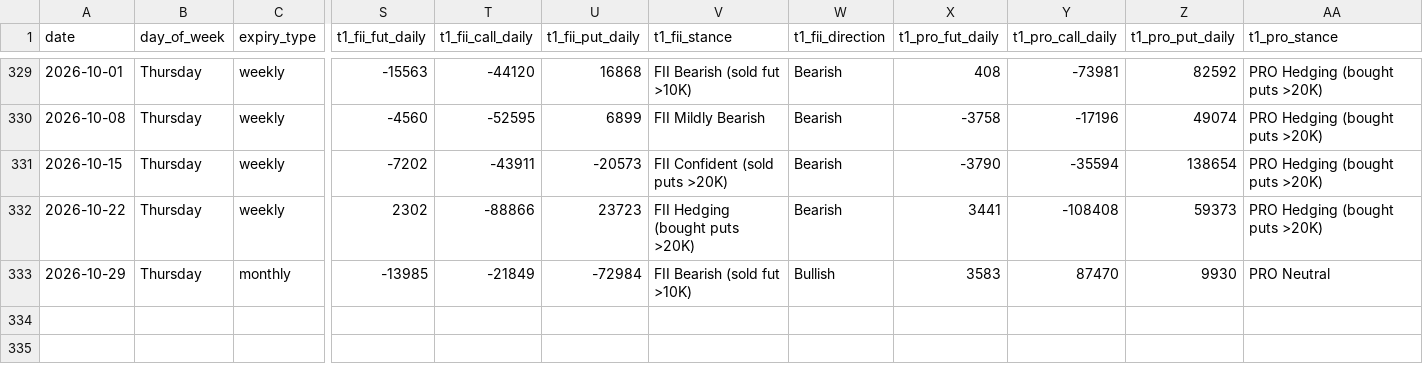
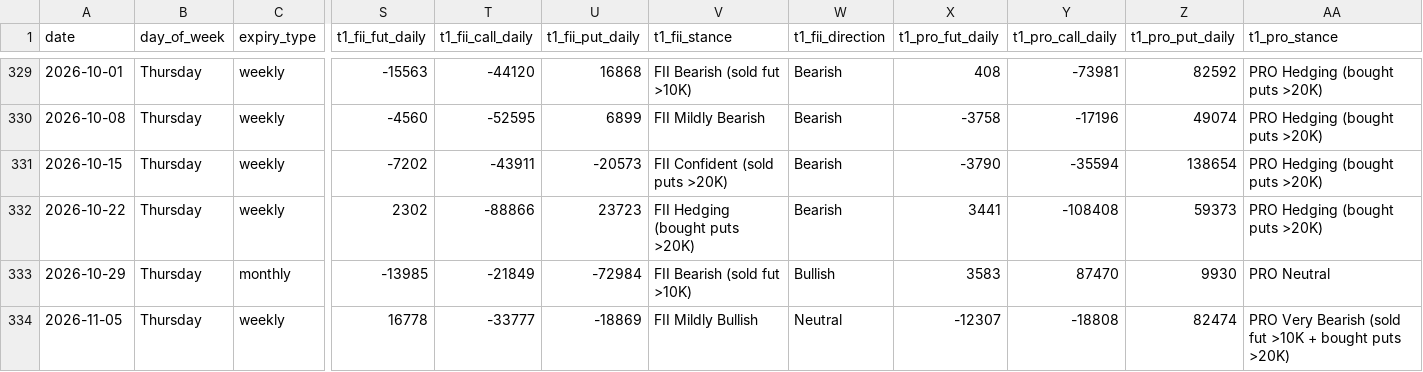
Before and after one commit to manish70158/vix-backtest-analysis, a CSV file: sensex-analysis/sensex_fii_t1_6year_expiry.csv, drawn as a sheet; only a part is shown, gaps mark what is left out; rows hold the shown columns only; the diff names each change by its address in the sheet, - before the commit and + after, or states it on an @@ line.

```diff
--- a/sensex-analysis/sensex_fii_t1_6year_expiry.csv
+++ b/sensex-analysis/sensex_fii_t1_6year_expiry.csv
+row 334: 2026-11-05 | Thursday | weekly | 16778 | -33777 | -18869 | FII Mildly Bullish | Neutral | -12307 | -18808 | 82474 | PRO Very Bearish (sold fut >10K + bought puts >20K)
```
